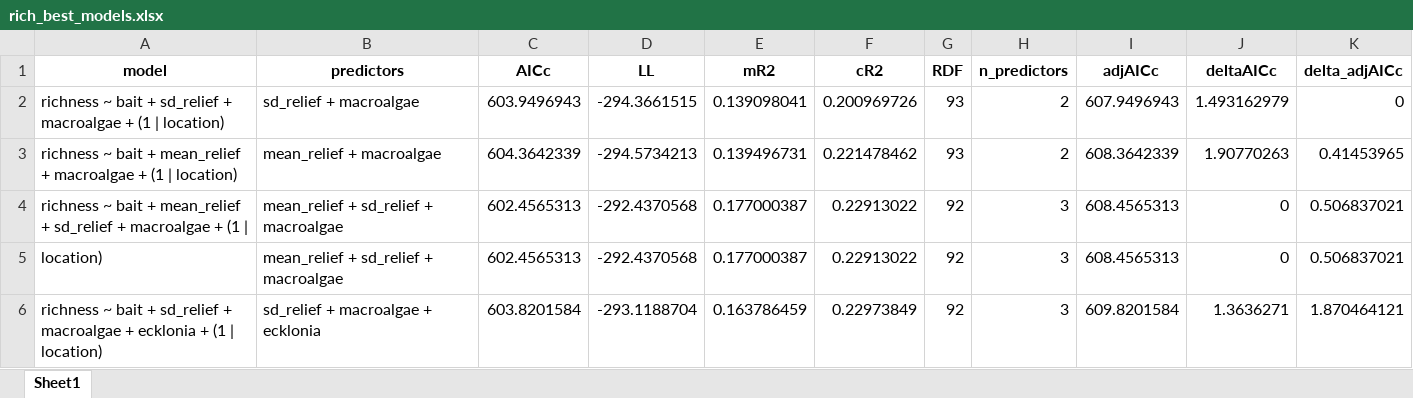
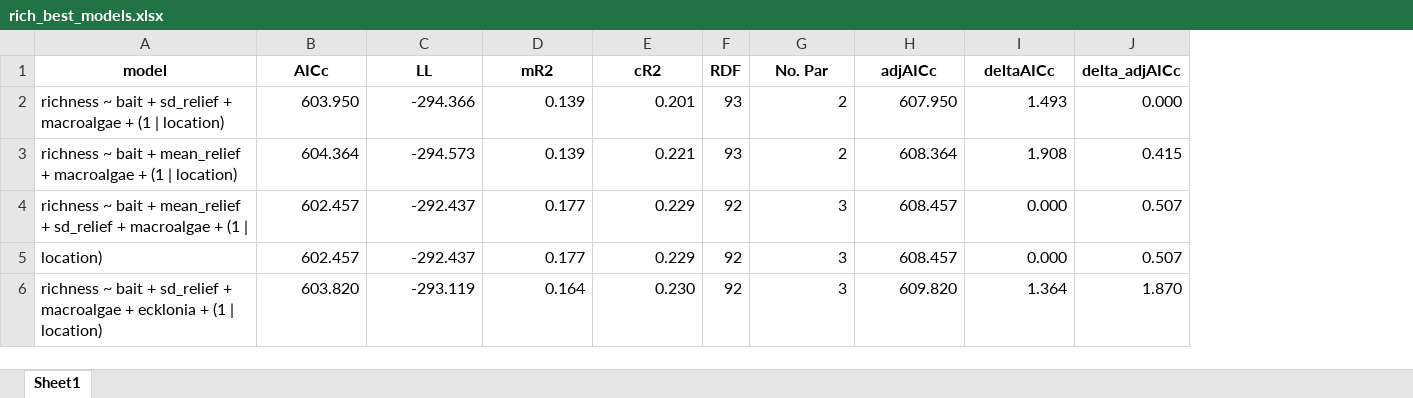
Before and after one commit to UWA-Marine-Ecology-Group-students/analysis-alejandro-aldana, an Excel workbook: output/models and plots/rich_best_models.xlsx, sheet Sheet1, drawn as a sheet; values as stored, in another font and other column widths than the file's, no borders; removed rows and columns are numbered as before the commit, all else as after; the diff names each change by its address in the sheet, - before the commit and + after, or states it on an @@ line.

```diff
--- a/output/models and plots/rich_best_models.xlsx (sheet Sheet1)
+++ b/output/models and plots/rich_best_models.xlsx (sheet Sheet1)
-column B (predictors), rows 2-6: sd_relief + macroalgae | mean_relief + macroalgae | mean_relief + sd_relief + macroalgae | mean_relief + sd_relief + macroalgae | sd_relief + macroalgae + ecklonia
-G1: n_predictors
+G1: No. Par
-B2 (AICc): 603.9496943
+B2 (AICc): 603.950
-C2 (LL): -294.3661515
+C2 (LL): -294.366
-D2 (mR2): 0.139098041
+D2 (mR2): 0.139
-E2 (cR2): 0.200969726
+E2 (cR2): 0.201
-H2 (adjAICc): 607.9496943
+H2 (adjAICc): 607.950
-I2 (deltaAICc): 1.493162979
+I2 (deltaAICc): 1.493
-J2 (delta_adjAICc): 0
+J2 (delta_adjAICc): 0.000
-B3 (AICc): 604.3642339
+B3 (AICc): 604.364
-C3 (LL): -294.5734213
+C3 (LL): -294.573
-D3 (mR2): 0.139496731
+D3 (mR2): 0.139
-E3 (cR2): 0.221478462
+E3 (cR2): 0.221
-H3 (adjAICc): 608.3642339
+H3 (adjAICc): 608.364
-I3 (deltaAICc): 1.90770263
+I3 (deltaAICc): 1.908
-J3 (delta_adjAICc): 0.41453965
+J3 (delta_adjAICc): 0.415
-B4:B5 (AICc): 602.4565313
+B4:B5 (AICc): 602.457
-C4:C5 (LL): -292.4370568
+C4:C5 (LL): -292.437
-D4:D5 (mR2): 0.177000387
+D4:D5 (mR2): 0.177
-E4:E5 (cR2): 0.22913022
+E4:E5 (cR2): 0.229
-H4:H5 (adjAICc): 608.4565313
+H4:H5 (adjAICc): 608.457
-I4:I5 (deltaAICc): 0
+I4:I5 (deltaAICc): 0.000
-J4:J5 (delta_adjAICc): 0.506837021
+J4:J5 (delta_adjAICc): 0.507
-B6 (AICc): 603.8201584
+B6 (AICc): 603.820
-C6 (LL): -293.1188704
+C6 (LL): -293.119
-D6 (mR2): 0.163786459
+D6 (mR2): 0.164
-E6 (cR2): 0.22973849
+E6 (cR2): 0.230
-H6 (adjAICc): 609.8201584
+H6 (adjAICc): 609.820
-I6 (deltaAICc): 1.3636271
+I6 (deltaAICc): 1.364
-J6 (delta_adjAICc): 1.870464121
+J6 (delta_adjAICc): 1.870
```
Also changed, not shown: output/models and plots/abund_best_models.xlsx, 1 other file.
